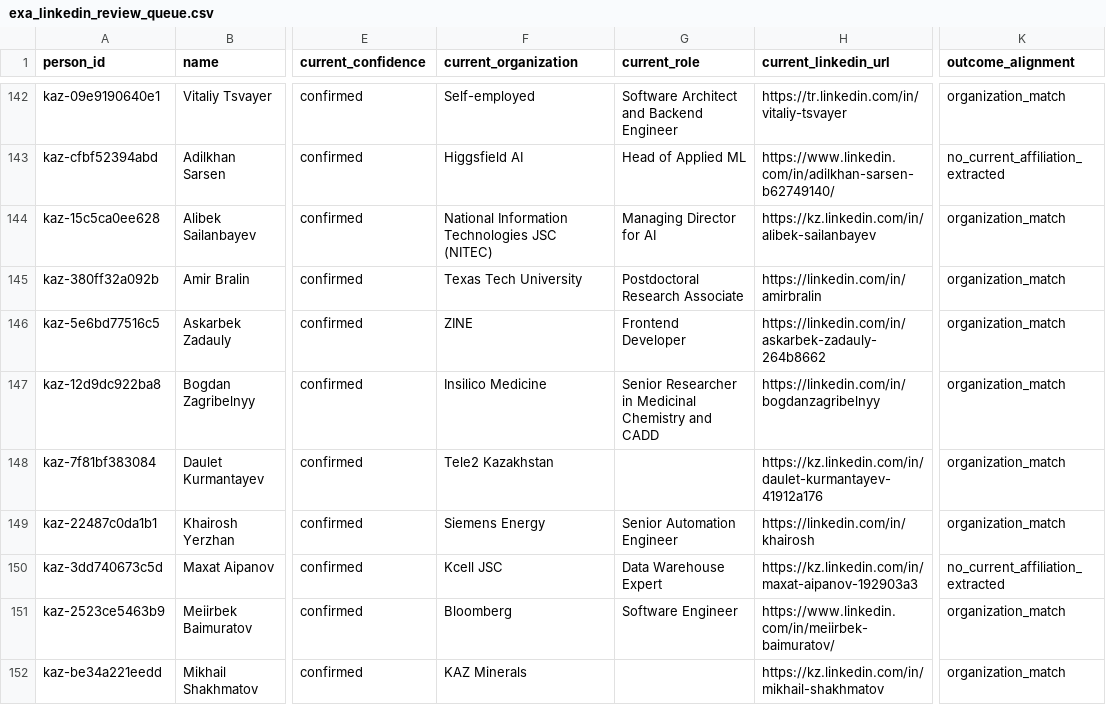
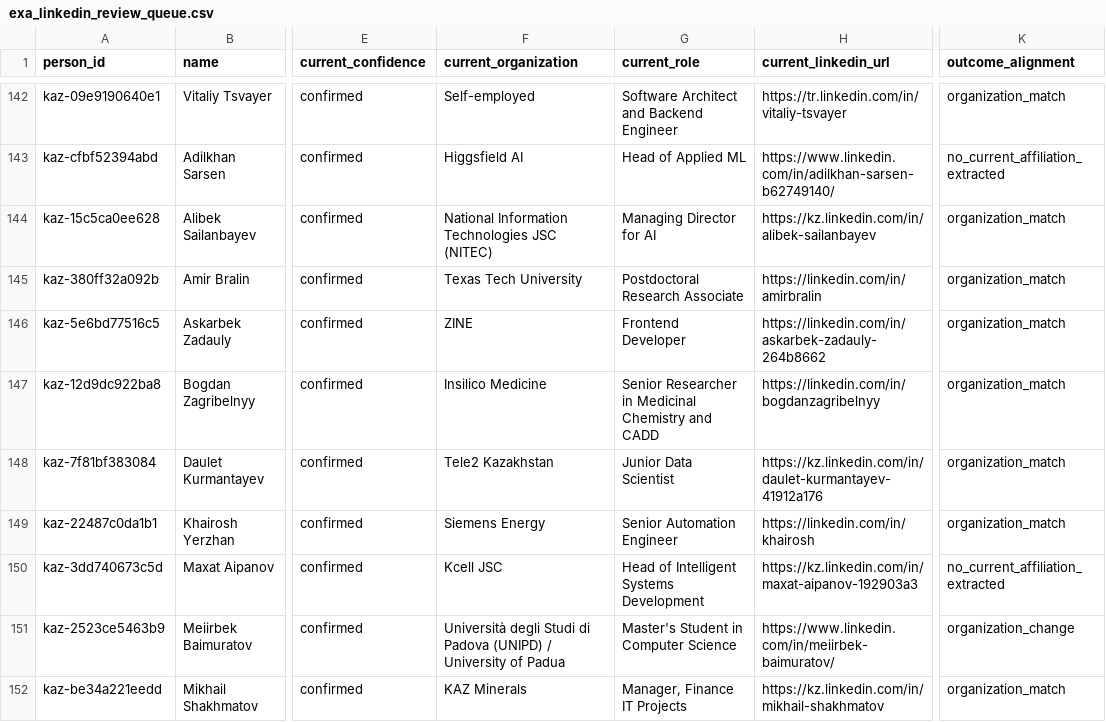
Before and after one commit to anpaure/kazakhstan-olympiad-outcomes, a CSV file: data/exa_linkedin_review_queue.csv, drawn as a sheet; only a part is shown, gaps mark what is left out; the diff covers the shown part only; the diff names each change by its address in the sheet, - before the commit and + after, or states it on an @@ line.

```diff
--- a/data/exa_linkedin_review_queue.csv
+++ b/data/exa_linkedin_review_queue.csv
-G148 (current_role): (empty)
+G148 (current_role): Junior Data Scientist
-G150 (current_role): Data Warehouse Expert
+G150 (current_role): Head of Intelligent Systems Development
-F151 (current_organization): Bloomberg
+F151 (current_organization): Università degli Studi di Padova (UNIPD) / University of Padua
-G151 (current_role): Software Engineer
+G151 (current_role): Master's Student in Computer Science
-K151 (outcome_alignment): organization_match
+K151 (outcome_alignment): organization_change
-G152 (current_role): (empty)
+G152 (current_role): Manager, Finance IT Projects
```
Also changed, not shown: 33 edited cells elsewhere in this file, data/audit/locations.csv, data/audit/sources.csv, 36 other files.
